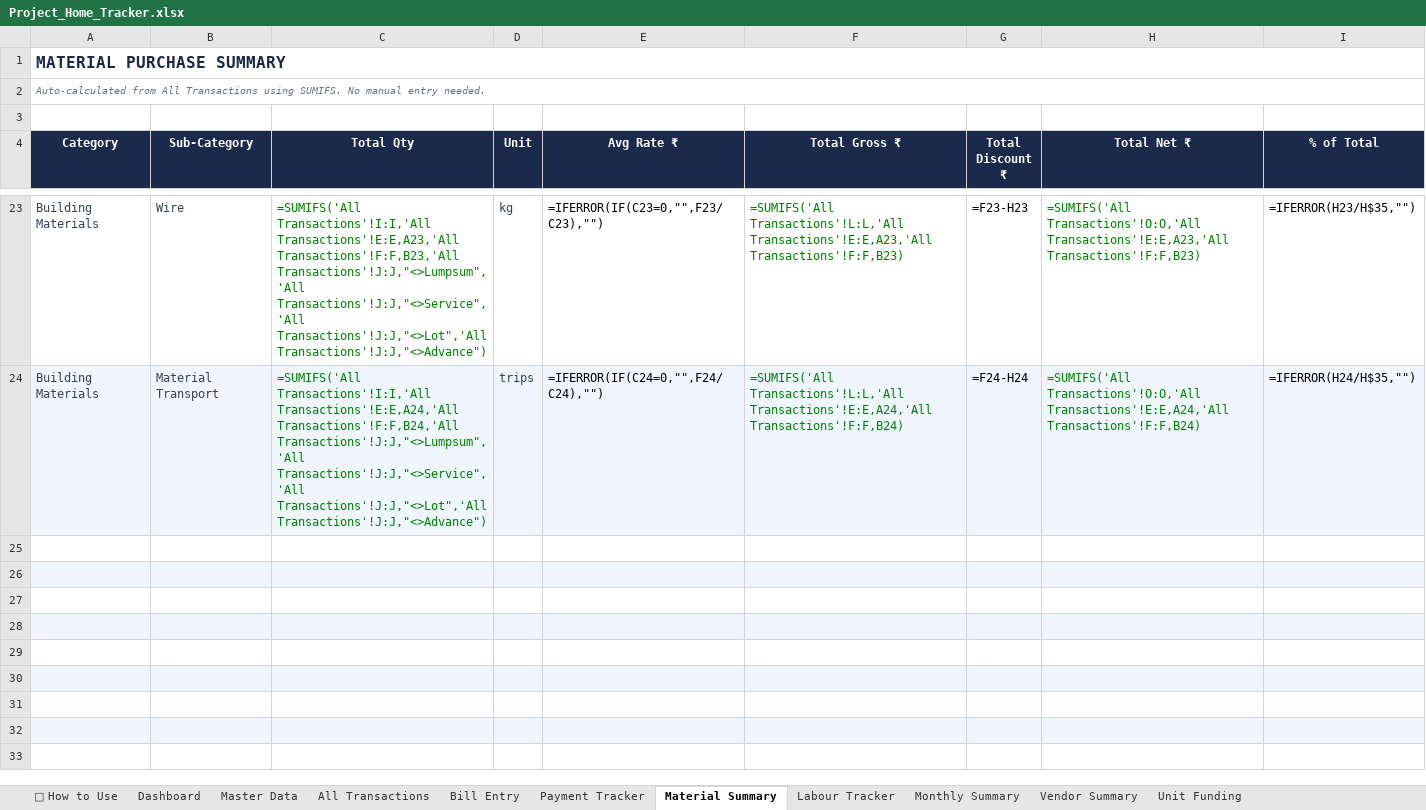
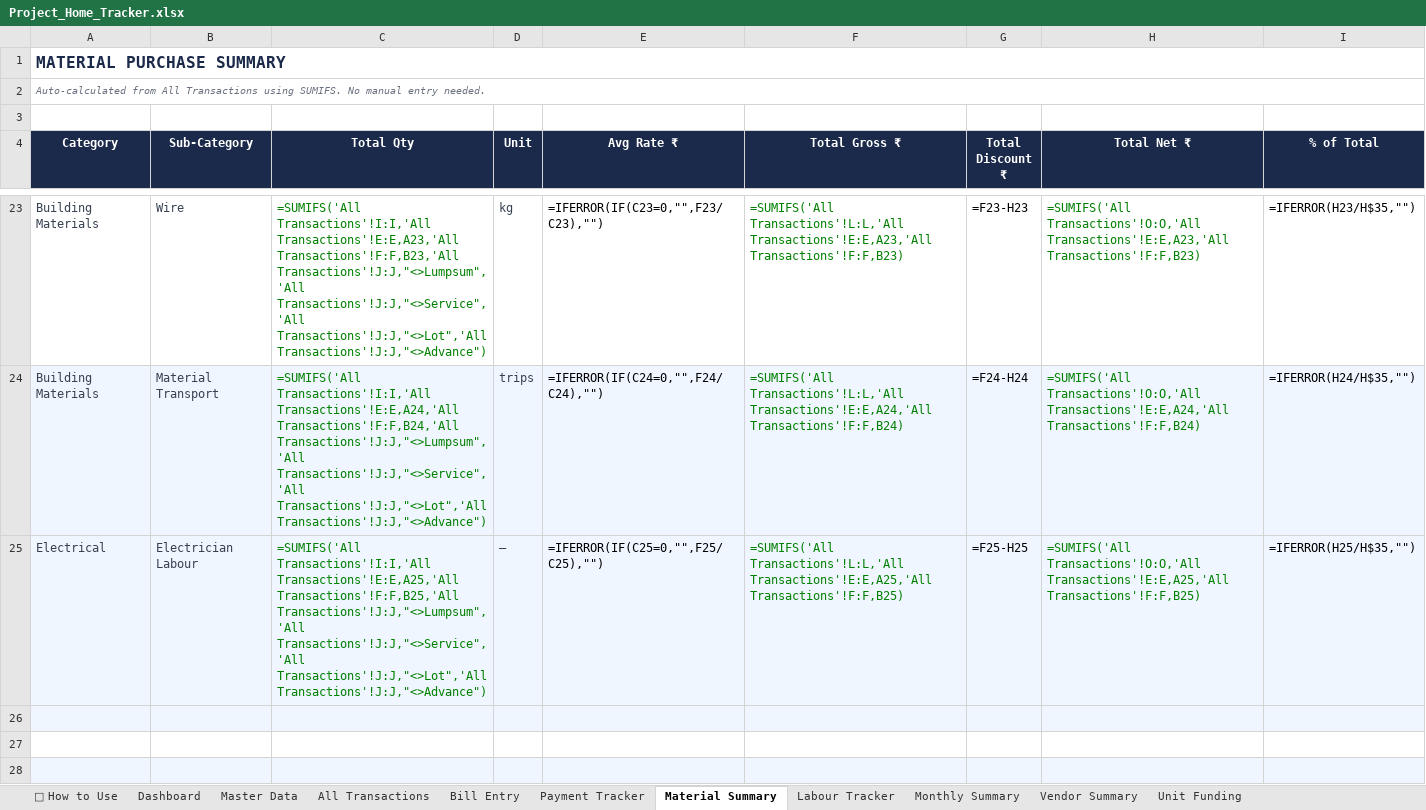
Before and after one commit to avikarn26/bihar-home-dashboard, an Excel workbook: data/Project_Home_Tracker.xlsx, sheet Material Summary, drawn as a sheet; only a part is shown, gaps mark what is left out; the shorter side is filled out with more unchanged rows; values as stored, in another font and other column widths than the file's, no borders; formulas without a stored value are shown as written; the diff names each change by its address in the sheet, - before the commit and + after, or states it on an @@ line.

```diff
--- a/data/Project_Home_Tracker.xlsx (sheet Material Summary)
+++ b/data/Project_Home_Tracker.xlsx (sheet Material Summary)
-row 25: (empty)
+row 25: Electrical | Electrician Labour | =SUMIFS('All Transactions'!I:I,'All Transactions'!E:E,A25,'All Transactions'!F:F,B25,'All Transactions'!J:J,"<>Lumpsum",'All Transactions'!J:J,"<>Service",'All Transactions'!J:J,"<>Lot",'All Transactions'!J:J,"<>Advance") | — | =IFERROR(IF(C25=0,"",F25/C25),"") | =SUMIFS('All Transactions'!L:L,'All Transactions'!E:E,A25,'All Transactions'!F:F,B25) | =F25-H25 | =SUMIFS('All Transactions'!O:O,'All Transactions'!E:E,A25,'All Transactions'!F:F,B25) | =IFERROR(H25/H$35,"")
-A25:I25 fill: none
+A25:I25 fill: #EFF6FF
```
Also changed, not shown: 3 other files.
